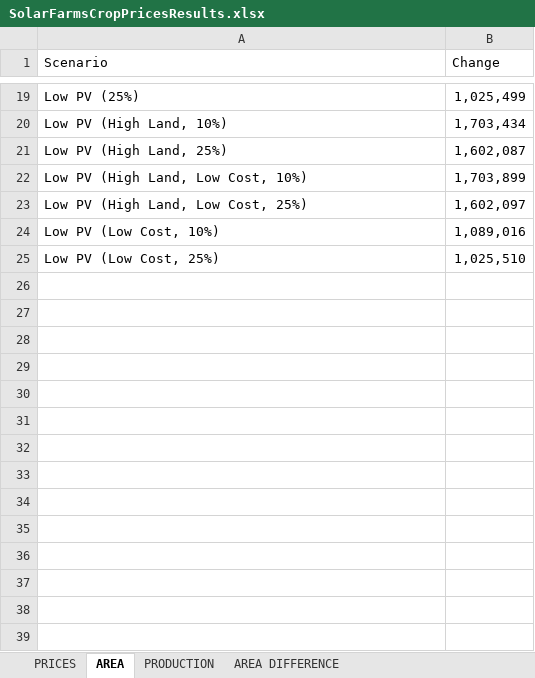
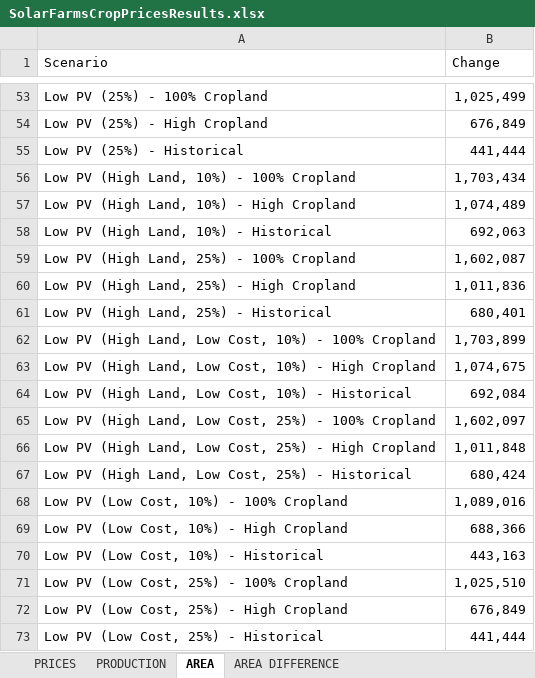
Before and after one commit to SolarFarmsCropPrices/Data, an Excel workbook: SolarFarmsCropPricesResults.xlsx, sheet AREA, drawn as a sheet; only a part is shown, gaps mark what is left out; values as stored, in another font and other column widths than the file's, no borders; addresses are those after the commit; the diff covers the shown part only; the diff names each change by its address in the sheet, - before the commit and + after, or states it on an @@ line.

```diff
--- a/SolarFarmsCropPricesResults.xlsx (sheet AREA)
+++ b/SolarFarmsCropPricesResults.xlsx (sheet AREA)
@@ sheet tab order changed: PRICES | PRODUCTION | AREA | AREA DIFFERENCE @@
-A53 (Scenario): Low PV (25%)
+A53 (Scenario): Low PV (25%) - 100% Cropland
+row 54: Low PV (25%) - High Cropland | 676,849
+row 55: Low PV (25%) - Historical | 441,444
-A56 (Scenario): Low PV (High Land, 10%)
+A56 (Scenario): Low PV (High Land, 10%) - 100% Cropland
+row 57: Low PV (High Land, 10%) - High Cropland | 1,074,489
+row 58: Low PV (High Land, 10%) - Historical | 692,063
-A59 (Scenario): Low PV (High Land, 25%)
+A59 (Scenario): Low PV (High Land, 25%) - 100% Cropland
+row 60: Low PV (High Land, 25%) - High Cropland | 1,011,836
+row 61: Low PV (High Land, 25%) - Historical | 680,401
-A62 (Scenario): Low PV (High Land, Low Cost, 10%)
+A62 (Scenario): Low PV (High Land, Low Cost, 10%) - 100% Cropland
+row 63: Low PV (High Land, Low Cost, 10%) - High Cropland | 1,074,675
+row 64: Low PV (High Land, Low Cost, 10%) - Historical | 692,084
-A65 (Scenario): Low PV (High Land, Low Cost, 25%)
+A65 (Scenario): Low PV (High Land, Low Cost, 25%) - 100% Cropland
+row 66: Low PV (High Land, Low Cost, 25%) - High Cropland | 1,011,848
+row 67: Low PV (High Land, Low Cost, 25%) - Historical | 680,424
-A68 (Scenario): Low PV (Low Cost, 10%)
+A68 (Scenario): Low PV (Low Cost, 10%) - 100% Cropland
+row 69: Low PV (Low Cost, 10%) - High Cropland | 688,366
+row 70: Low PV (Low Cost, 10%) - Historical | 443,163
-A71 (Scenario): Low PV (Low Cost, 25%)
+A71 (Scenario): Low PV (Low Cost, 25%) - 100% Cropland
+row 72: Low PV (Low Cost, 25%) - High Cropland | 676,849
+row 73: Low PV (Low Cost, 25%) - Historical | 441,444
```
Also changed, not shown: 44 added rows, 10 removed rows and 7 edited cells elsewhere in this sheet, sheet AREA DIFFERENCE, sheet PRICES, sheet PRODUCTION, 1 other file.
